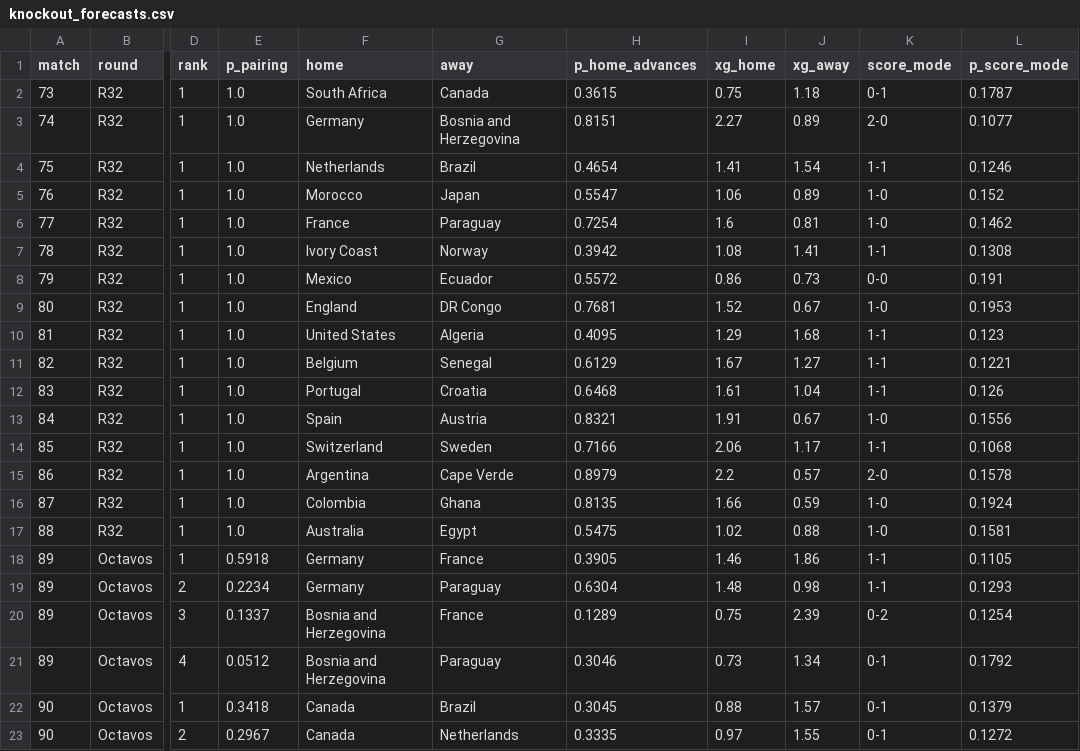
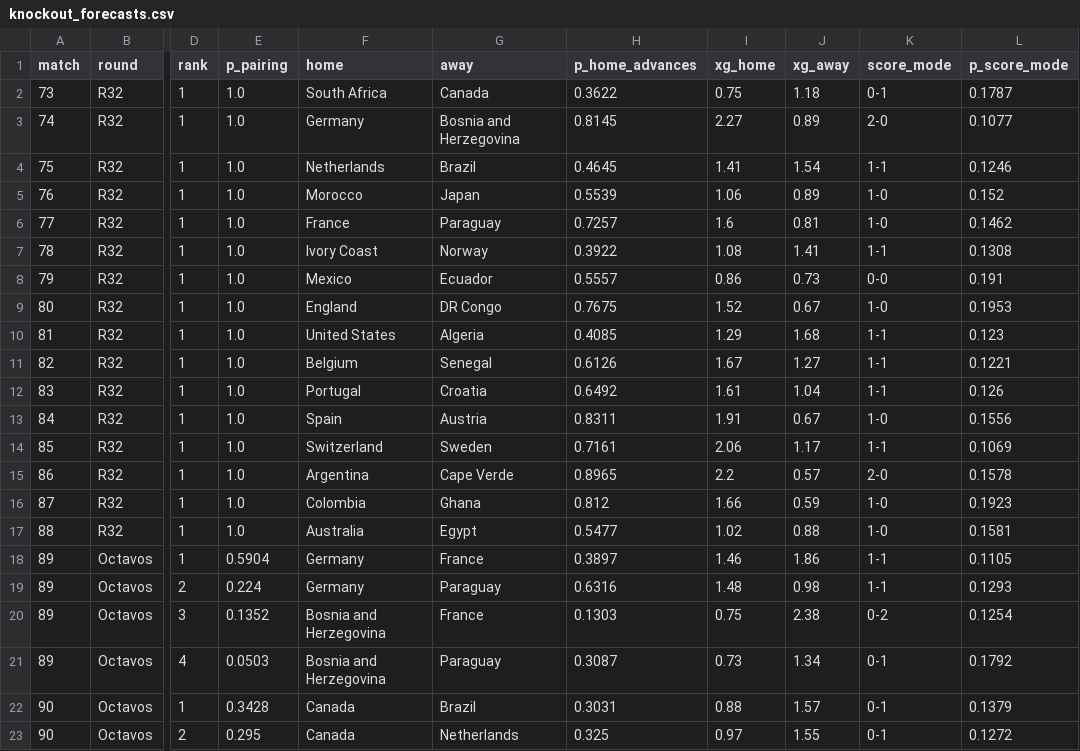
Before and after one commit to jonatyum/mundial-statistic, a CSV file: data/processed/knockout_forecasts.csv, drawn as a sheet; only a part is shown, gaps mark what is left out; the diff covers the shown part only; the diff names each change by its address in the sheet, - before the commit and + after, or states it on an @@ line.

```diff
--- a/data/processed/knockout_forecasts.csv
+++ b/data/processed/knockout_forecasts.csv
-H2 (p_home_advances): 0.3615
+H2 (p_home_advances): 0.3622
-H3 (p_home_advances): 0.8151
+H3 (p_home_advances): 0.8145
-H4 (p_home_advances): 0.4654
+H4 (p_home_advances): 0.4645
-H5 (p_home_advances): 0.5547
+H5 (p_home_advances): 0.5539
-H6 (p_home_advances): 0.7254
+H6 (p_home_advances): 0.7257
-H7 (p_home_advances): 0.3942
+H7 (p_home_advances): 0.3922
-H8 (p_home_advances): 0.5572
+H8 (p_home_advances): 0.5557
-H9 (p_home_advances): 0.7681
+H9 (p_home_advances): 0.7675
-H10 (p_home_advances): 0.4095
+H10 (p_home_advances): 0.4085
-H11 (p_home_advances): 0.6129
+H11 (p_home_advances): 0.6126
-H12 (p_home_advances): 0.6468
+H12 (p_home_advances): 0.6492
-H13 (p_home_advances): 0.8321
+H13 (p_home_advances): 0.8311
-H14 (p_home_advances): 0.7166
+H14 (p_home_advances): 0.7161
-L14 (p_score_mode): 0.1068
+L14 (p_score_mode): 0.1069
-H15 (p_home_advances): 0.8979
+H15 (p_home_advances): 0.8965
-H16 (p_home_advances): 0.8135
+H16 (p_home_advances): 0.812
-L16 (p_score_mode): 0.1924
+L16 (p_score_mode): 0.1923
-H17 (p_home_advances): 0.5475
+H17 (p_home_advances): 0.5477
-E18 (p_pairing): 0.5918
+E18 (p_pairing): 0.5904
-H18 (p_home_advances): 0.3905
+H18 (p_home_advances): 0.3897
-E19 (p_pairing): 0.2234
+E19 (p_pairing): 0.224
-H19 (p_home_advances): 0.6304
+H19 (p_home_advances): 0.6316
-E20 (p_pairing): 0.1337
+E20 (p_pairing): 0.1352
-H20 (p_home_advances): 0.1289
+H20 (p_home_advances): 0.1303
-J20 (xg_away): 2.39
+J20 (xg_away): 2.38
-E21 (p_pairing): 0.0512
+E21 (p_pairing): 0.0503
-H21 (p_home_advances): 0.3046
+H21 (p_home_advances): 0.3087
-E22 (p_pairing): 0.3418
+E22 (p_pairing): 0.3428
-H22 (p_home_advances): 0.3045
+H22 (p_home_advances): 0.3031
-E23 (p_pairing): 0.2967
+E23 (p_pairing): 0.295
-H23 (p_home_advances): 0.3335
+H23 (p_home_advances): 0.325
```
Also changed, not shown: 117 edited cells elsewhere in this file, data/processed/champion_history.csv, data/processed/match_forecasts.csv, 3 other files.
